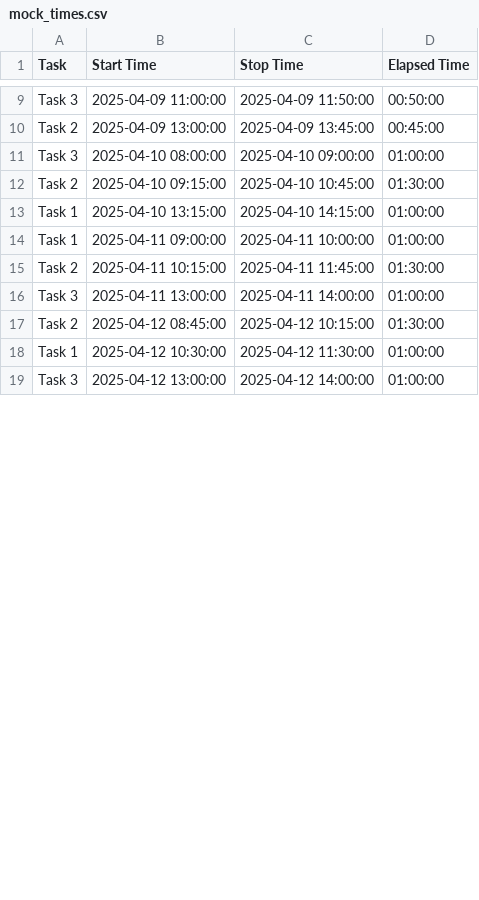
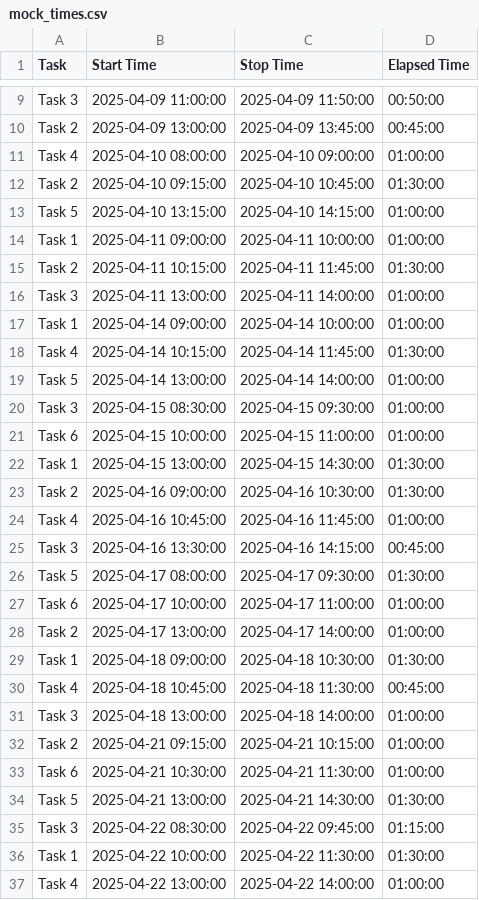
Before and after one commit to LugiusXD/pa1745, a CSV file: website/mock_times.csv, drawn as a sheet; only a part is shown, gaps mark what is left out; the diff covers the shown part only.

```diff
--- a/website/mock_times.csv
+++ b/website/mock_times.csv
@@ -10,5 +10,5 @@ Task 3,2025-04-09 11:00:00,2025-04-09 11:50:00,00:50:00
 Task 2,2025-04-09 13:00:00,2025-04-09 13:45:00,00:45:00
-Task 3,2025-04-10 08:00:00,2025-04-10 09:00:00,01:00:00
+Task 4,2025-04-10 08:00:00,2025-04-10 09:00:00,01:00:00
 Task 2,2025-04-10 09:15:00,2025-04-10 10:45:00,01:30:00
-Task 1,2025-04-10 13:15:00,2025-04-10 14:15:00,01:00:00
+Task 5,2025-04-10 13:15:00,2025-04-10 14:15:00,01:00:00
 Task 1,2025-04-11 09:00:00,2025-04-11 10:00:00,01:00:00
@@ -16,4 +16,22 @@ Task 2,2025-04-11 10:15:00,2025-04-11 11:45:00,01:30:00
 Task 3,2025-04-11 13:00:00,2025-04-11 14:00:00,01:00:00
-Task 2,2025-04-12 08:45:00,2025-04-12 10:15:00,01:30:00
-Task 1,2025-04-12 10:30:00,2025-04-12 11:30:00,01:00:00
-Task 3,2025-04-12 13:00:00,2025-04-12 14:00:00,01:00:00
+Task 1,2025-04-14 09:00:00,2025-04-14 10:00:00,01:00:00
+Task 4,2025-04-14 10:15:00,2025-04-14 11:45:00,01:30:00
+Task 5,2025-04-14 13:00:00,2025-04-14 14:00:00,01:00:00
+Task 3,2025-04-15 08:30:00,2025-04-15 09:30:00,01:00:00
+Task 6,2025-04-15 10:00:00,2025-04-15 11:00:00,01:00:00
+Task 1,2025-04-15 13:00:00,2025-04-15 14:30:00,01:30:00
+Task 2,2025-04-16 09:00:00,2025-04-16 10:30:00,01:30:00
+Task 4,2025-04-16 10:45:00,2025-04-16 11:45:00,01:00:00
+Task 3,2025-04-16 13:30:00,2025-04-16 14:15:00,00:45:00
+Task 5,2025-04-17 08:00:00,2025-04-17 09:30:00,01:30:00
+Task 6,2025-04-17 10:00:00,2025-04-17 11:00:00,01:00:00
+Task 2,2025-04-17 13:00:00,2025-04-17 14:00:00,01:00:00
+Task 1,2025-04-18 09:00:00,2025-04-18 10:30:00,01:30:00
+Task 4,2025-04-18 10:45:00,2025-04-18 11:30:00,00:45:00
+Task 3,2025-04-18 13:00:00,2025-04-18 14:00:00,01:00:00
+Task 2,2025-04-21 09:15:00,2025-04-21 10:15:00,01:00:00
+Task 6,2025-04-21 10:30:00,2025-04-21 11:30:00,01:00:00
+Task 5,2025-04-21 13:00:00,2025-04-21 14:30:00,01:30:00
+Task 3,2025-04-22 08:30:00,2025-04-22 09:45:00,01:15:00
+Task 1,2025-04-22 10:00:00,2025-04-22 11:30:00,01:30:00
+Task 4,2025-04-22 13:00:00,2025-04-22 14:00:00,01:00:00
```
Also changed, not shown: 8 added rows and 9 edited cells elsewhere in this file, 2 other files.
